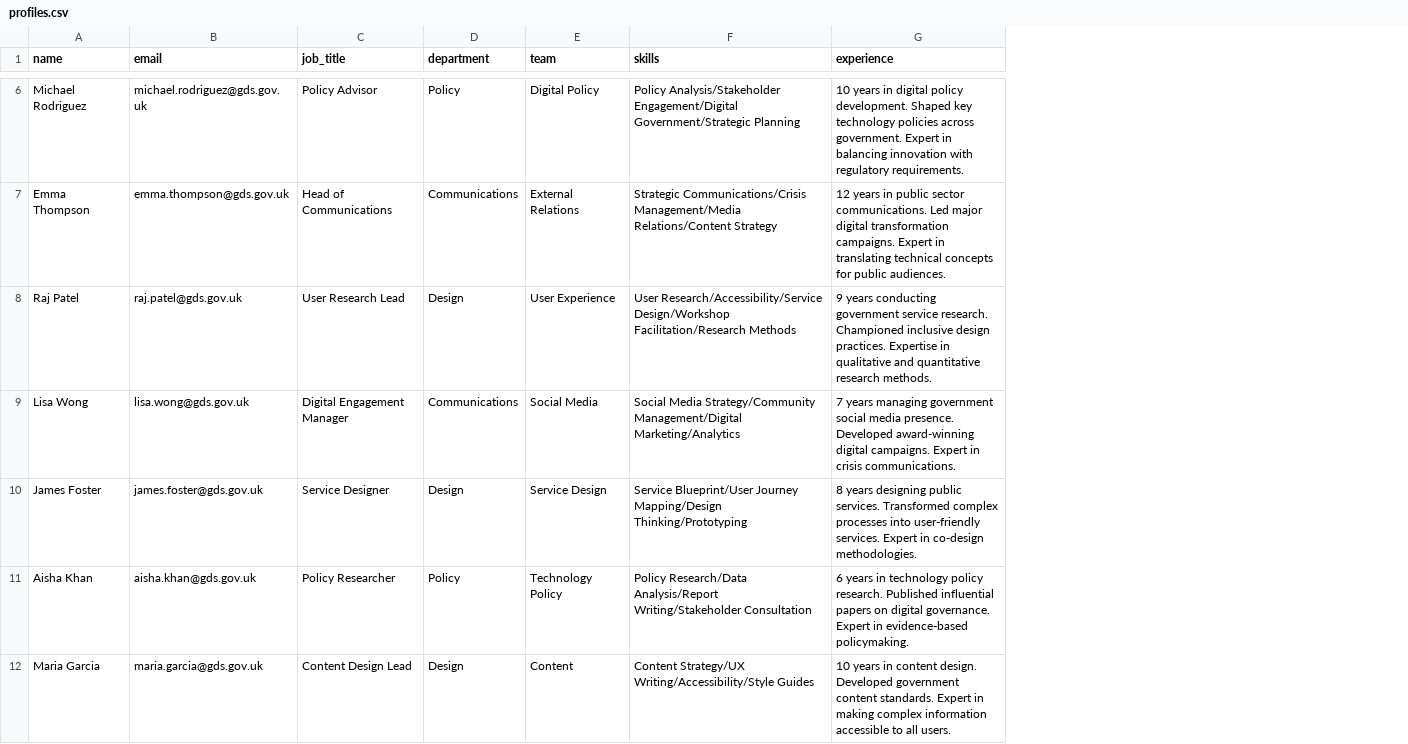
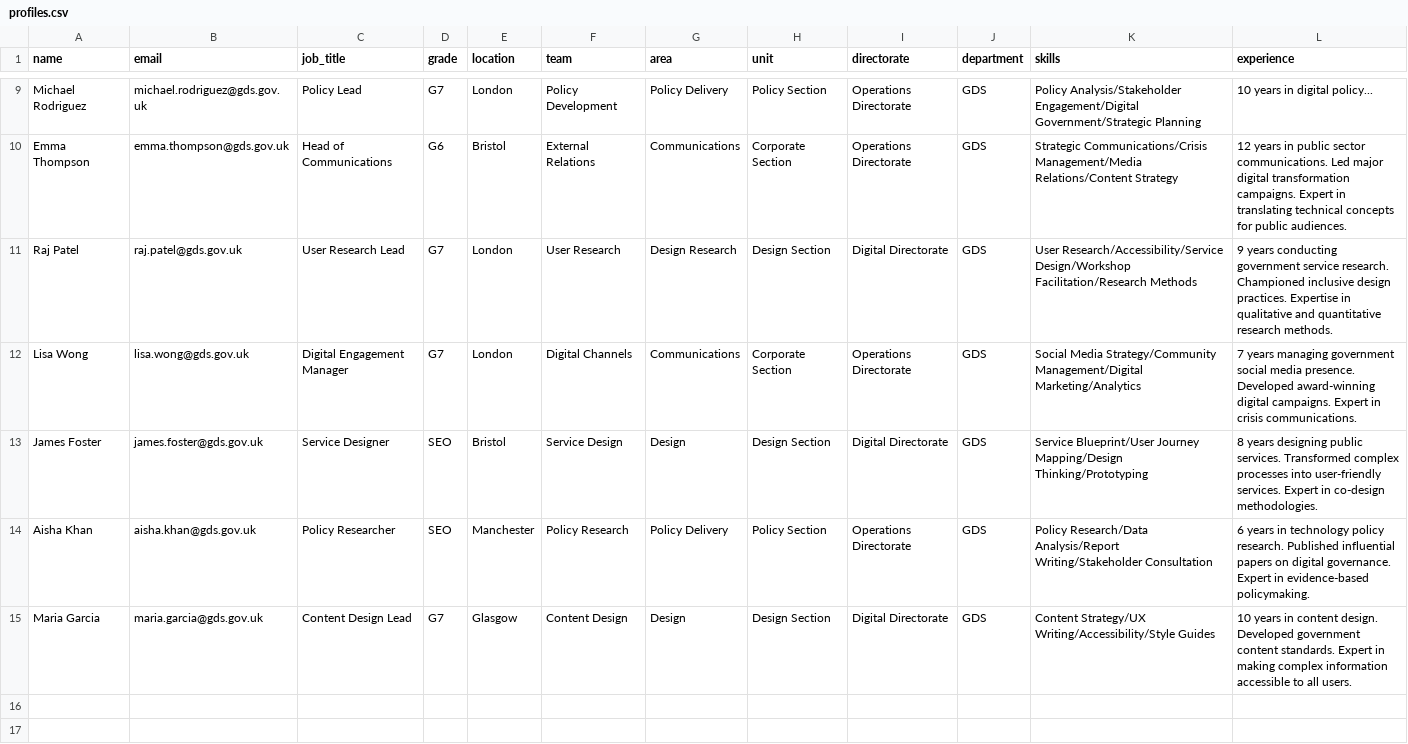
Before and after one commit to co-cddo/c-af-people-index-gds, a CSV file: app/profiles.csv, drawn as a sheet; only a part is shown, gaps mark what is left out; removed rows and columns are numbered as before the commit, all else as after; the diff covers the shown part only; the diff names each change by its address in the sheet, - before the commit and + after, or states it on an @@ line.

Commit message:
org.csv locally held to test d3 in case connection failed, tab for organisation chart present, profiles.csv has additional levels (directorate, unit, area, team)

```diff
--- a/app/profiles.csv
+++ b/app/profiles.csv
-column D (department), rows 6-12: Policy | Communications | Design | Communications | Design | Policy | Design
+column D (grade), rows 9-15: G7 | G6 | G7 | G7 | SEO | SEO | G7
+column E (location), rows 9-15: London | Bristol | London | London | Bristol | Manchester | Glasgow
+column G (area), rows 9-15: Policy Delivery | Communications | Design Research | Communications | Design | Policy Delivery | Design
+column H (unit), rows 9-15: Policy Section | Corporate Section | Design Section | Corporate Section | Design Section | Policy Section | Design Section
+column I (directorate), rows 9-15: Operations Directorate | Operations Directorate | Digital Directorate | Operations Directorate | Digital Directorate | Operations Directorate | Digital Directorate
+column J (department), rows 9-15: all GDS
-C9 (job_title): Policy Advisor
+C9 (job_title): Policy Lead
-F9 (team): Digital Policy
+F9 (team): Policy Development
-L9 (experience): …in digital policy development. Shaped key technology policies across government. Expert in balancing innovation with regulatory requirements.
+L9 (experience): …in digital policy...
-F11 (team): User Experience
+F11 (team): User Research
-F12 (team): Social Media
+F12 (team): Digital Channels
-F14 (team): Technology Policy
+F14 (team): Policy Research
-F15 (team): Content
+F15 (team): Content Design
```
Also changed, not shown: 3 added rows and 3 edited cells elsewhere in this file, 1 other file.
